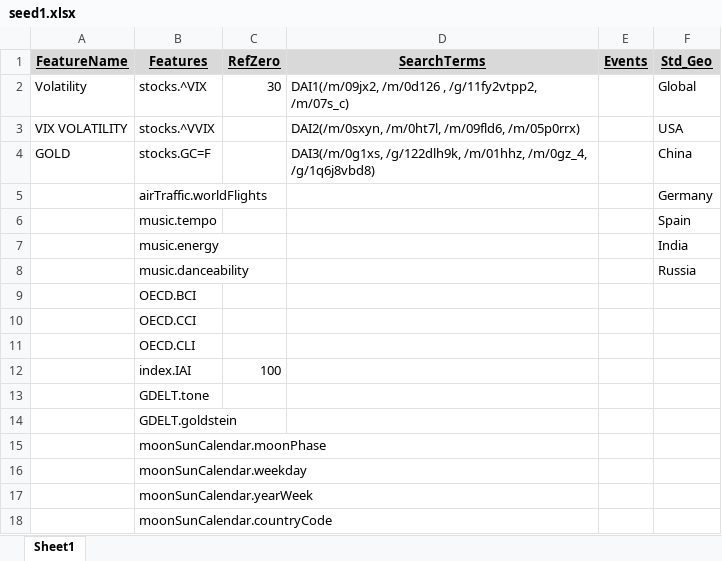
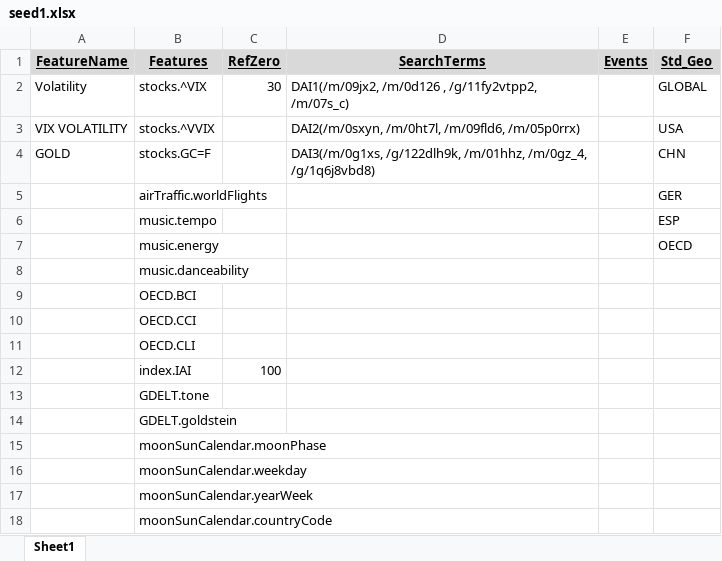
Before and after one commit to databellum-ai/climatrade, an Excel workbook: userEdition/seed1.xlsx, sheet Sheet1, drawn as a sheet; values as stored, in another font and other column widths than the file's, no borders; the diff names each change by its address in the sheet, - before the commit and + after, or states it on an @@ line.

```diff
--- a/userEdition/seed1.xlsx (sheet Sheet1)
+++ b/userEdition/seed1.xlsx (sheet Sheet1)
-F2 (Std_Geo): Global
+F2 (Std_Geo): GLOBAL
-F4 (Std_Geo): China
+F4 (Std_Geo): CHN
-F5 (Std_Geo): Germany
+F5 (Std_Geo): GER
-F6 (Std_Geo): Spain
+F6 (Std_Geo): ESP
-F7 (Std_Geo): India
+F7 (Std_Geo): OECD
-F8 (Std_Geo): Russia
+F8 (Std_Geo): (empty)
```
Also changed, not shown: data/df_planetMood.xlsx, userEdition/standardGeography.xlsx, 22 other files.
